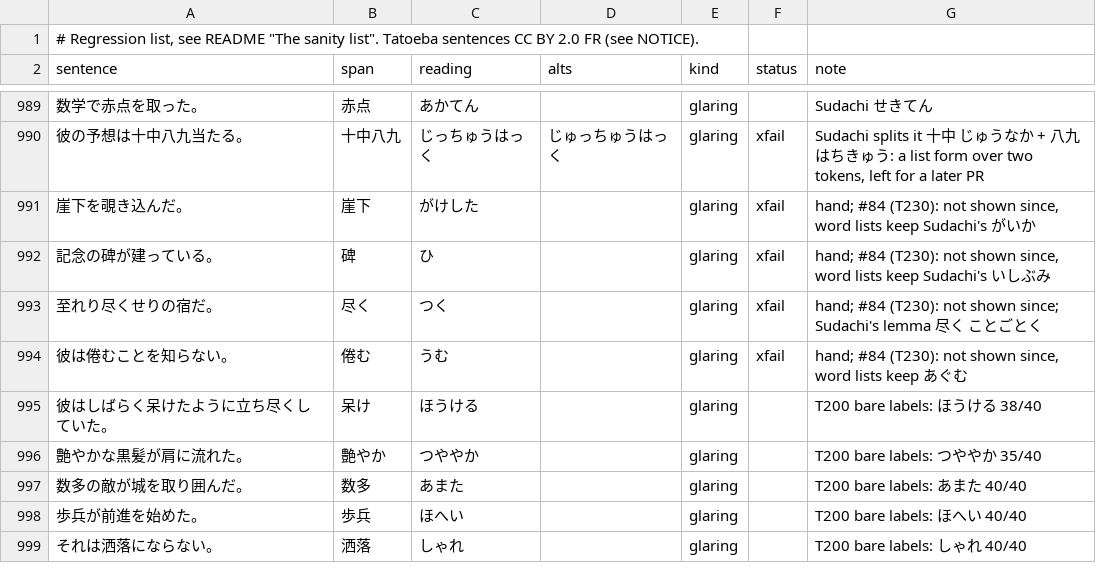
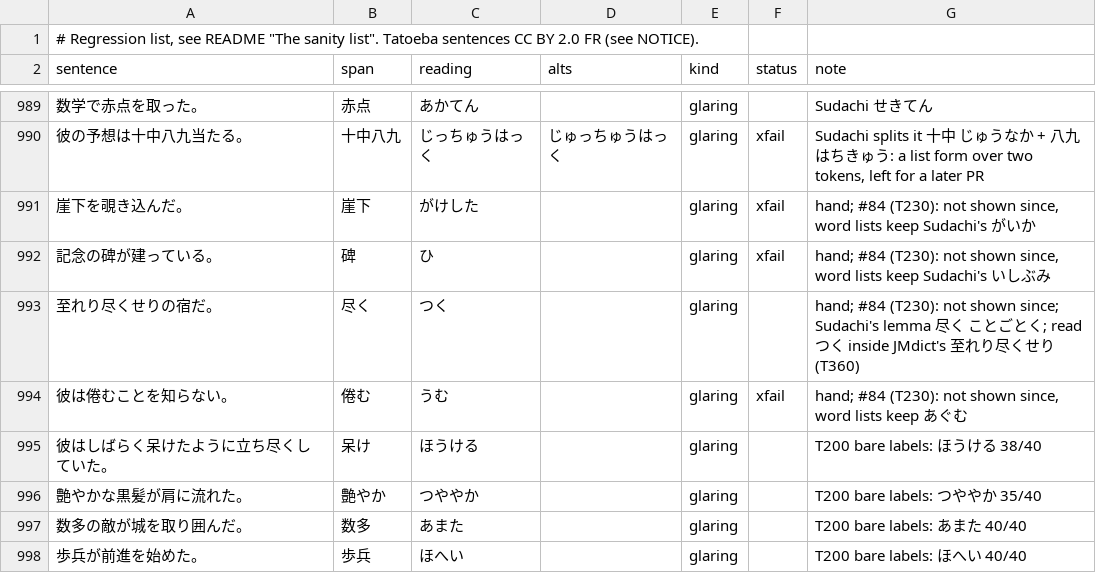
Before and after one commit to blankiekun/yurigana, a TSV file: eval/sanity.tsv, drawn as a sheet; only a part is shown, gaps mark what is left out; the shorter side is filled out with more unchanged rows.

Commit message:
Phrases JMdict reads one way: each kanji token takes its slice of the phrase's reading (T360, T91)

```diff
--- a/eval/sanity.tsv
+++ b/eval/sanity.tsv
@@ -992,3 +992,3 @@ sentence	span	reading	alts	kind	status	note
 記念の碑が建っている。	碑	ひ		glaring	xfail	hand; #84 (T230): not shown since, word lists keep Sudachi's いしぶみ
-至れり尽くせりの宿だ。	尽く	つく		glaring	xfail	hand; #84 (T230): not shown since; Sudachi's lemma 尽く ことごとく
+至れり尽くせりの宿だ。	尽く	つく		glaring		hand; #84 (T230): not shown since; Sudachi's lemma 尽く ことごとく; read つく inside JMdict's 至れり尽くせり (T360)
 彼は倦むことを知らない。	倦む	うむ		glaring	xfail	hand; #84 (T230): not shown since, word lists keep あぐむ
```
Also changed, not shown: 6 other files.
